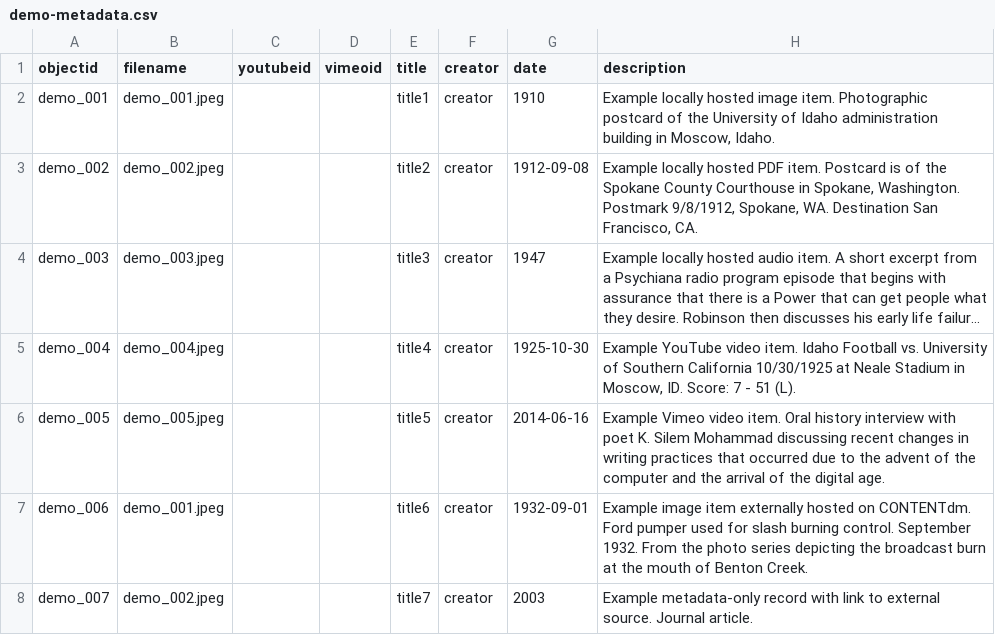
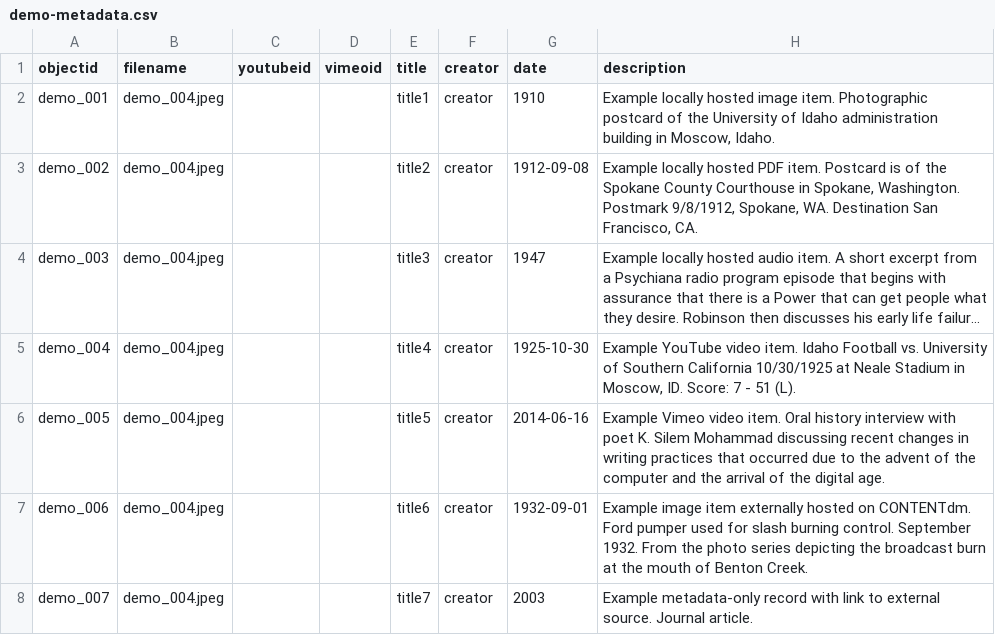
Before and after one commit to cgrillo98/voragine, a CSV file: _data/demo-metadata.csv, drawn as a sheet; only a part is shown; long unchanged cells end in …; the diff names each change by its address in the sheet, - before the commit and + after, or states it on an @@ line.

Commit message:
Update demo-metadata.csv

```diff
--- a/_data/demo-metadata.csv
+++ b/_data/demo-metadata.csv
-B2 (filename): demo_001.jpeg
+B2 (filename): demo_004.jpeg
-B3 (filename): demo_002.jpeg
+B3 (filename): demo_004.jpeg
-B4 (filename): demo_003.jpeg
+B4 (filename): demo_004.jpeg
-B6 (filename): demo_005.jpeg
+B6 (filename): demo_004.jpeg
-B7 (filename): demo_001.jpeg
+B7 (filename): demo_004.jpeg
-B8 (filename): demo_002.jpeg
+B8 (filename): demo_004.jpeg
```
